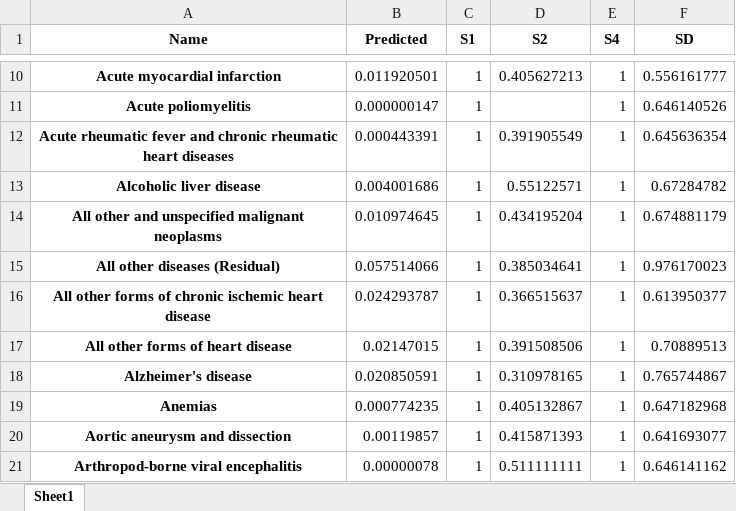
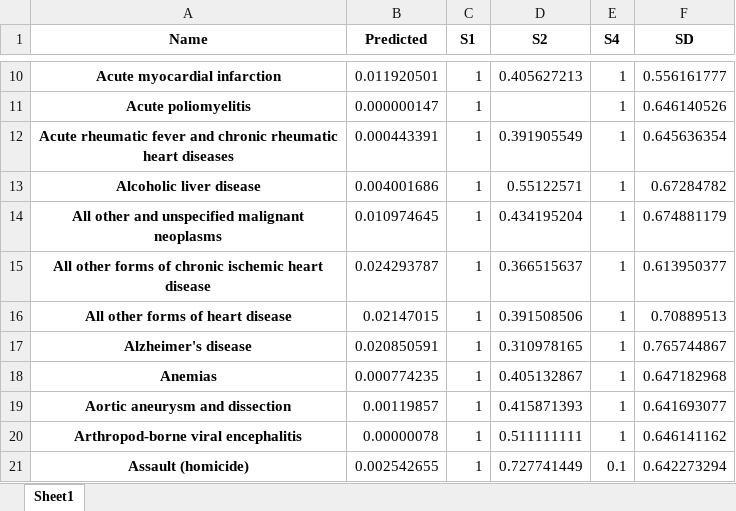
Before and after one commit to freeradical13/ValueBasedPrioritization, an Excel workbook: results/US_ICD_113_SELECTED_CAUSES_ALL/_all_b2.xlsx, sheet Sheet1, drawn as a sheet; only a part is shown, gaps mark what is left out; the shorter side is filled out with more unchanged rows; values as stored, in another font and other column widths than the file's, no borders; the diff names each change by its address in the sheet, - before the commit and + after, or states it on an @@ line.

```diff
--- a/results/US_ICD_113_SELECTED_CAUSES_ALL/_all_b2.xlsx (sheet Sheet1)
+++ b/results/US_ICD_113_SELECTED_CAUSES_ALL/_all_b2.xlsx (sheet Sheet1)
-row 15: All other diseases (Residual) | 0.057514066 | 1 | 0.385034641 | 1 | 0.976170023
```
Also changed, not shown: results/US_ICD_113_SELECTED_CAUSES_ALL/_all_agesbygroup.xlsx, results/US_ICD_113_SELECTED_CAUSES_ALL/_all_data_processed.xlsx, 11 other files.
